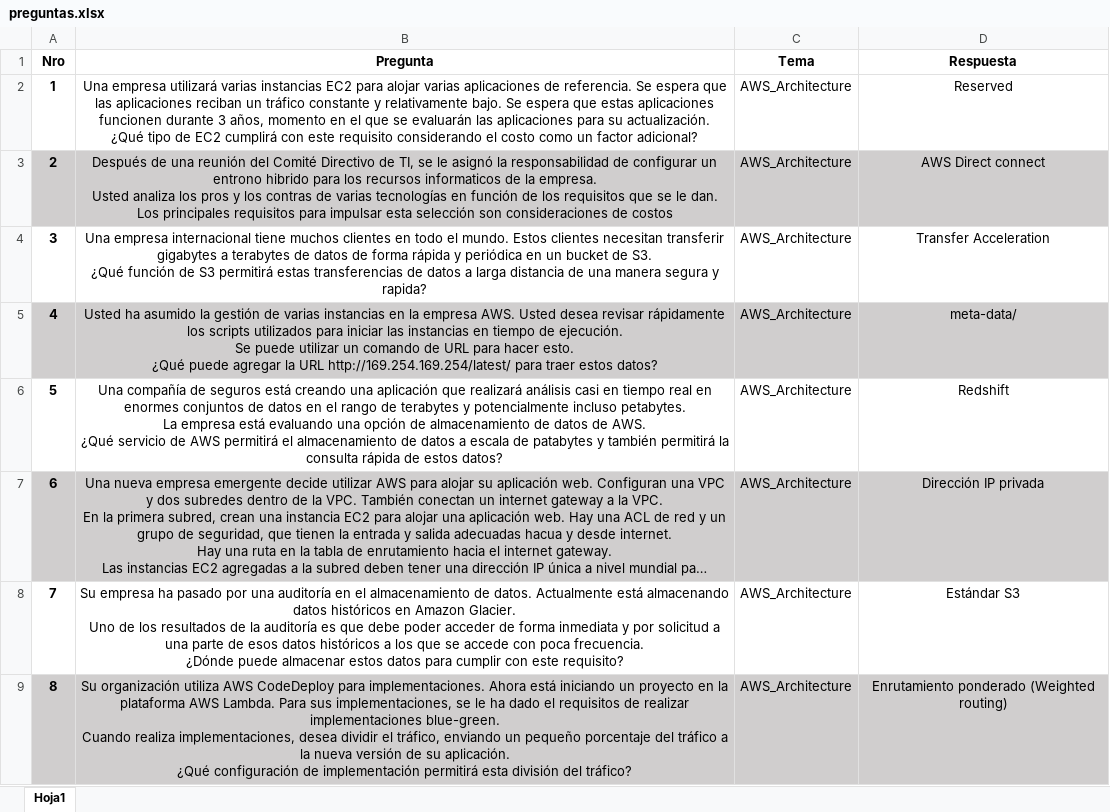
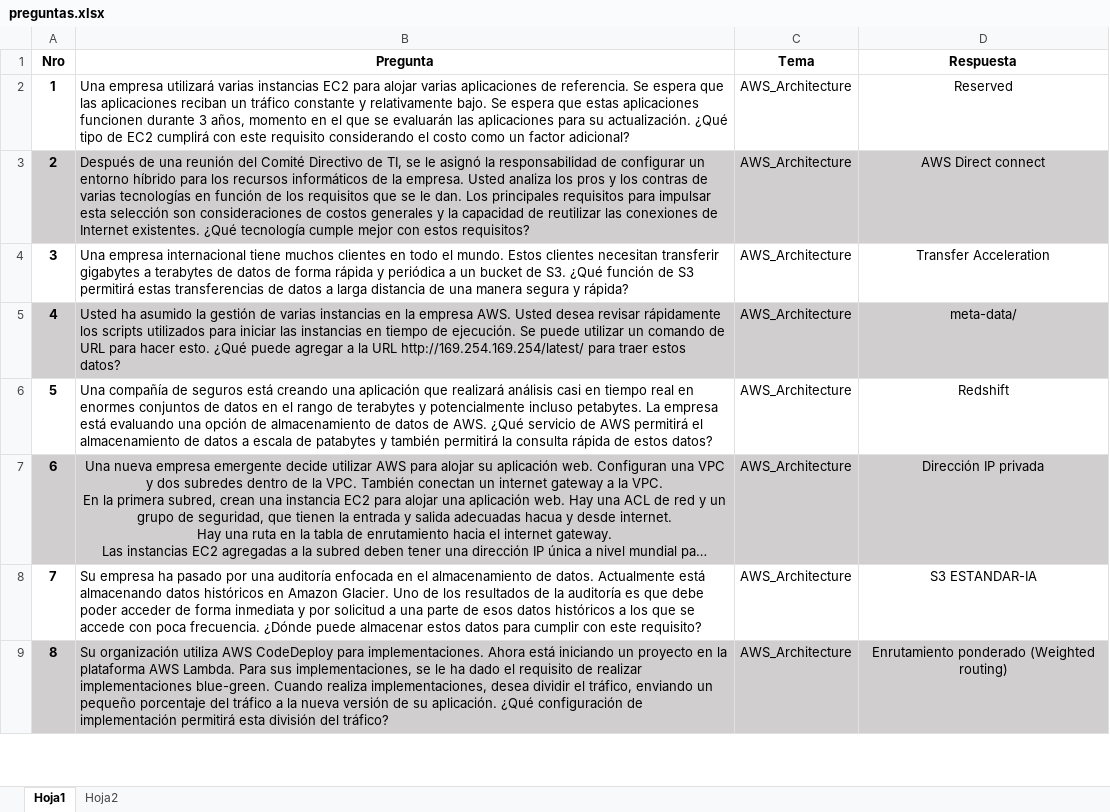
Before and after one commit to afgv9345/Ayuda-preguntas-examen-banco, an Excel workbook: preguntas.xlsx, sheet Hoja1, drawn as a sheet; only a part is shown; long unchanged cells end in …; values as stored, in another font and other column widths than the file's, no borders; ↵ is a line break in a cell; the diff covers the shown part only; the diff names each change by its address in the sheet, - before the commit and + after, or states it on an @@ line.

```diff
--- a/preguntas.xlsx (sheet Hoja1)
+++ b/preguntas.xlsx (sheet Hoja1)
+sheet tab: Hoja2
-B2 (Pregunta): …factor adicional?
+B2 (Pregunta): …factor adicional?
-B2:B6 alignment: center
+B2:B6 alignment: left
-B3 (Pregunta): …configurar un entrono hibrido para los recursos informaticos de la empresa. ↵ Usted analiza los pros y los contras de varias tecnologías en función de los requisitos que se le dan. Los principales requisitos para impulsar esta selección son consideraciones de costos
+B3 (Pregunta): …configurar un entorno híbrido para los recursos informáticos de la empresa. Usted analiza los pros y los contras de varias tecnologías en función de los requisitos que se le dan. Los principales requisitos para impulsar esta selección son consideraciones de costos generales y la capacidad de reutilizar las conexiones de Internet existentes. ¿Qué tecnología cumple mejor con estos requisitos?
-B4 (Pregunta): …y periódica en un bucket de S3. ↵ ¿Qué función de S3 permitirá estas transferencias de datos a larga distancia de una manera segura y rapida?
+B4 (Pregunta): …y periódica a un bucket de S3. ¿Qué función de S3 permitirá estas transferencias de datos a larga distancia de una manera segura y rápida?
-B5 (Pregunta): …puede agregar la URL…
+B5 (Pregunta): …puede agregar a la URL…
-B6 (Pregunta): …estos datos?
+B6 (Pregunta): …estos datos?
-B8 (Pregunta): …una auditoría en el…
+B8 (Pregunta): …una auditoría enfocada en el…
-B8:B9 alignment: center
+B8:B9 alignment: left
-D8 (Respuesta): Estándar S3
+D8 (Respuesta): S3 ESTANDAR-IA
-B9 (Pregunta): …dado el requisitos de realizar…
+B9 (Pregunta): …dado el requisito de realizar…
```
Also changed, not shown: 46 edited cells and cell formats elsewhere in this sheet.
